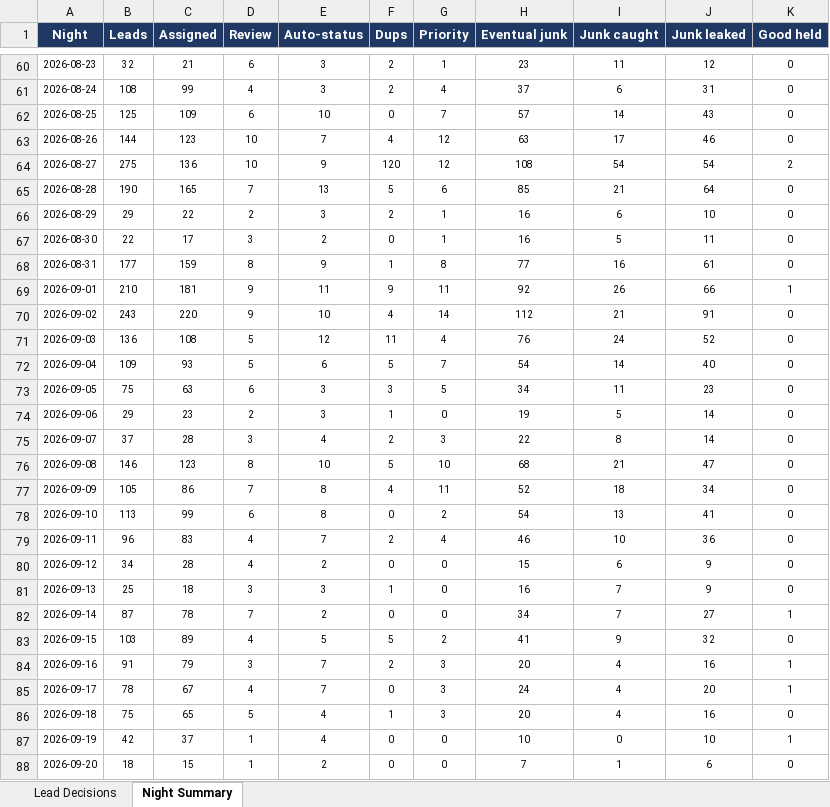
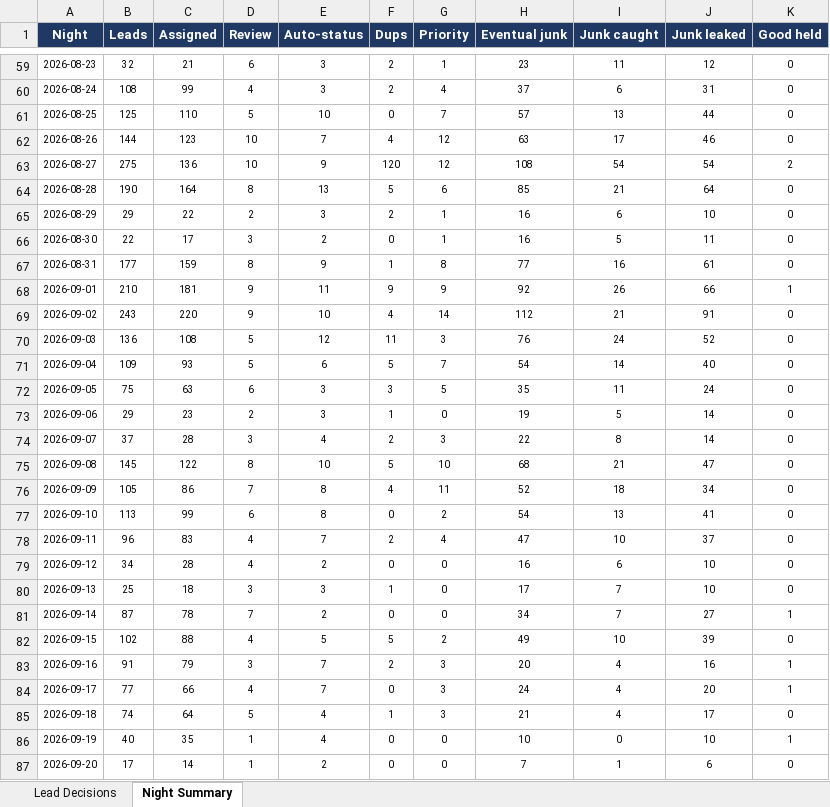
Before and after one commit to kurvnick/kurvpay-pcrep, an Excel workbook: logs/backfill_90d.xlsx, sheet Night Summary, drawn as a sheet; only a part is shown, gaps mark what is left out; values as stored, in another font and other column widths than the file's, no borders; addresses are those after the commit; the diff covers the shown part only; the diff names each change by its address in the sheet, - before the commit and + after, or states it on an @@ line.

```diff
--- a/logs/backfill_90d.xlsx (sheet Night Summary)
+++ b/logs/backfill_90d.xlsx (sheet Night Summary)
-C61 (Assigned): 109
+C61 (Assigned): 110
-D61 (Review): 6
+D61 (Review): 5
-I61 (Junk caught): 14
+I61 (Junk caught): 13
-J61 (Junk leaked): 43
+J61 (Junk leaked): 44
-C64 (Assigned): 165
+C64 (Assigned): 164
-D64 (Review): 7
+D64 (Review): 8
-G68 (Priority): 11
+G68 (Priority): 9
-G70 (Priority): 4
+G70 (Priority): 3
-H72 (Eventual junk): 34
+H72 (Eventual junk): 35
-J72 (Junk leaked): 23
+J72 (Junk leaked): 24
-B75 (Leads): 146
+B75 (Leads): 145
-C75 (Assigned): 123
+C75 (Assigned): 122
-H78 (Eventual junk): 46
+H78 (Eventual junk): 47
-J78 (Junk leaked): 36
+J78 (Junk leaked): 37
-H79 (Eventual junk): 15
+H79 (Eventual junk): 16
-J79:J80 (Junk leaked): 9
+J79:J80 (Junk leaked): 10
-H80 (Eventual junk): 16
+H80 (Eventual junk): 17
-B82 (Leads): 103
+B82 (Leads): 102
-C82 (Assigned): 89
+C82 (Assigned): 88
-H82 (Eventual junk): 41
+H82 (Eventual junk): 49
-I82 (Junk caught): 9
+I82 (Junk caught): 10
-J82 (Junk leaked): 32
+J82 (Junk leaked): 39
-B84 (Leads): 78
+B84 (Leads): 77
-C84 (Assigned): 67
+C84 (Assigned): 66
-B85 (Leads): 75
+B85 (Leads): 74
-C85 (Assigned): 65
+C85 (Assigned): 64
-H85 (Eventual junk): 20
+H85 (Eventual junk): 21
-J85 (Junk leaked): 16
+J85 (Junk leaked): 17
-B86 (Leads): 42
+B86 (Leads): 40
-C86 (Assigned): 37
+C86 (Assigned): 35
-B87 (Leads): 18
+B87 (Leads): 17
-C87 (Assigned): 15
+C87 (Assigned): 14
```
Also changed, not shown: 1 added row, 1 removed row and 23 edited cells elsewhere in this sheet, sheet Lead Decisions.
